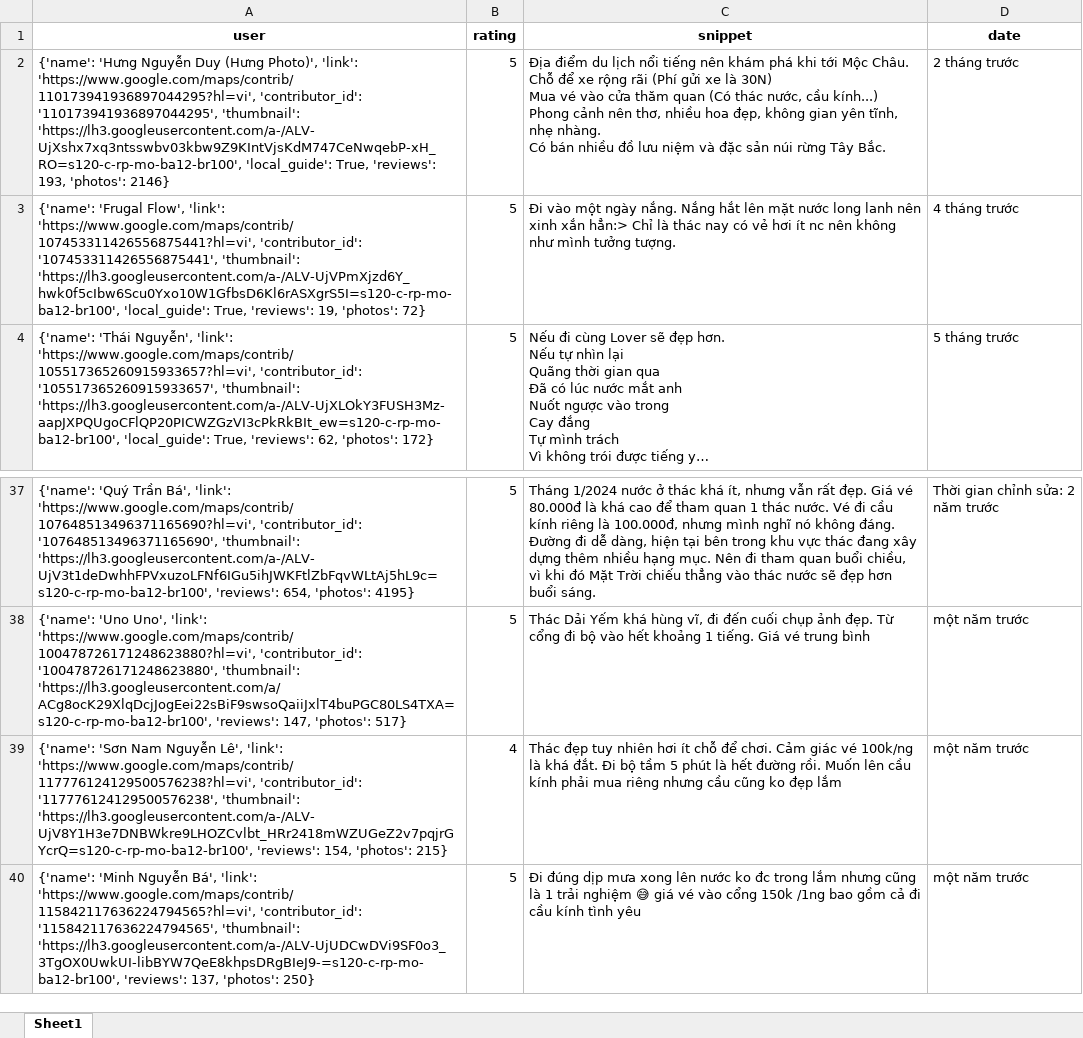
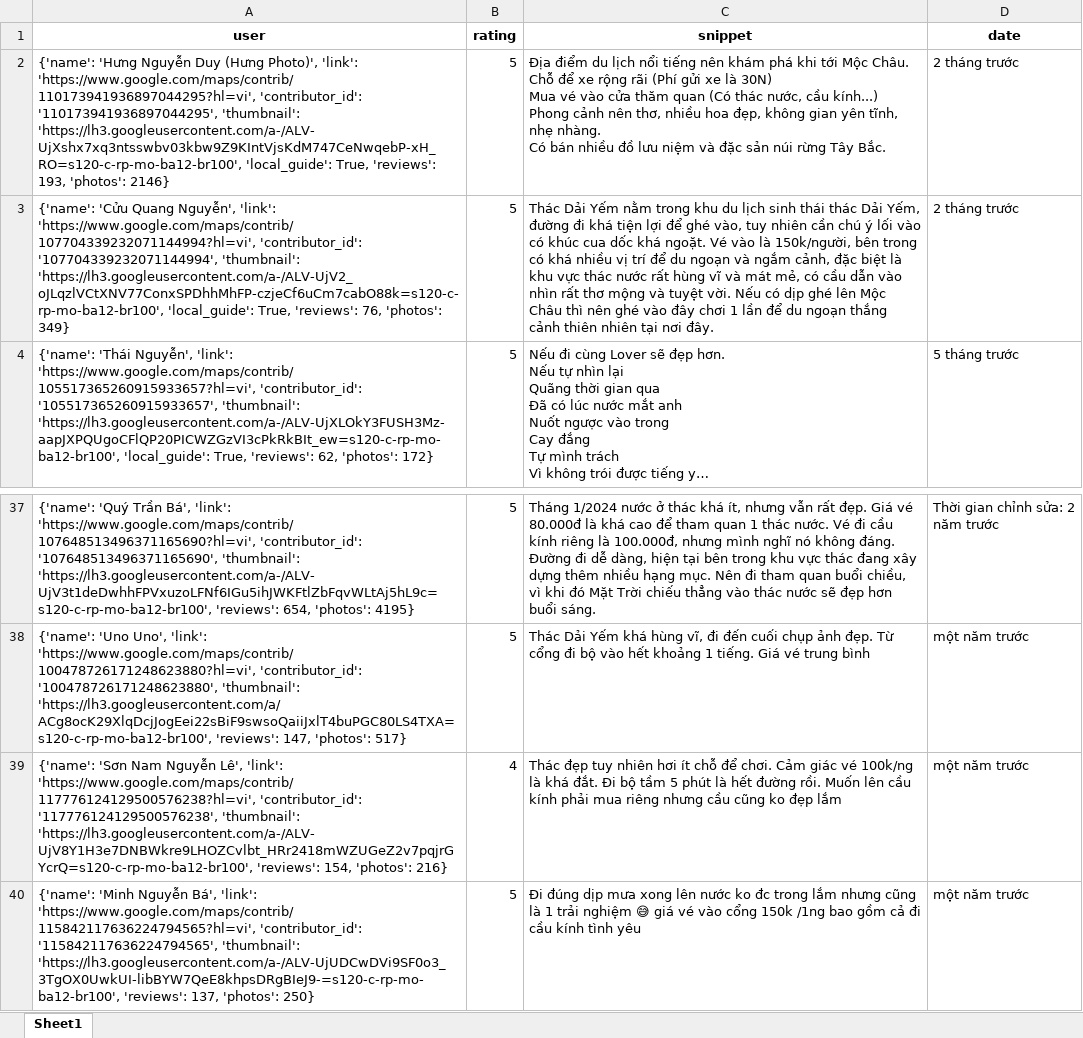
Before and after one commit to askjhfmlsrhgnojsfbg/main.py, an Excel workbook: du_lieu_binh_luan.xlsx, sheet Sheet1, drawn as a sheet; only a part is shown, gaps mark what is left out; long unchanged cells end in …; values as stored, in another font and other column widths than the file's, no borders; the diff covers the shown part only; the diff names each change by its address in the sheet, - before the commit and + after, or states it on an @@ line.

```diff
--- a/du_lieu_binh_luan.xlsx (sheet Sheet1)
+++ b/du_lieu_binh_luan.xlsx (sheet Sheet1)
-A3 (user): {'name': 'Frugal Flow', 'link': 'https://www.google.com/maps/contrib/107453311426556875441?hl=vi', 'contributor_id': '107453311426556875441', 'thumbnail': 'https://lh3.googleusercontent.com/a-/ALV-UjVPmXjzd6Y_hwk0f5cIbw6Scu0Yxo10W1GfbsD6Kl6rASXgrS5I=s120-c-rp-mo-ba12-br100', 'local_guide': True, 'reviews': 19, 'photos': 72}
+A3 (user): {'name': 'Cửu Quang Nguyễn', 'link': 'https://www.google.com/maps/contrib/107704339232071144994?hl=vi', 'contributor_id': '107704339232071144994', 'thumbnail': 'https://lh3.googleusercontent.com/a-/ALV-UjV2_oJLqzlVCtXNV77ConxSPDhhMhFP-czjeCf6uCm7cabO88k=s120-c-rp-mo-ba12-br100', 'local_guide': True, 'reviews': 76, 'photos': 349}
-C3 (snippet): Đi vào một ngày nắng. Nắng hắt lên mặt nước long lanh nên xinh xắn hẳn:> Chỉ là thác nay có vẻ hơi ít nc nên không như mình tưởng tượng.
+C3 (snippet): Thác Dải Yếm nằm trong khu du lịch sinh thái thác Dải Yếm, đường đi khá tiện lợi để ghé vào, tuy nhiên cần chú ý lối vào có khúc cua dốc khá ngoặt. Vé vào là 150k/người, bên trong có khá nhiều vị trí để du ngoạn và ngắm cảnh, đặc biệt là khu vực thác nước rất hùng vĩ và mát mẻ, có cầu dẫn vào nhìn rất thơ mộng và tuyệt vời. Nếu có dịp ghé lên Mộc Châu thì nên ghé vào đây chơi 1 lần để du ngoạn thắng cảnh thiên nhiên tại nơi đây.
-D3 (date): 4 tháng trước
+D3 (date): 2 tháng trước
-A39 (user): …154, 'photos': 215}
+A39 (user): …154, 'photos': 216}
```
Also changed, not shown: 2 added rows, 2 removed rows, 1 moved row and 6 edited cells elsewhere in this sheet.
